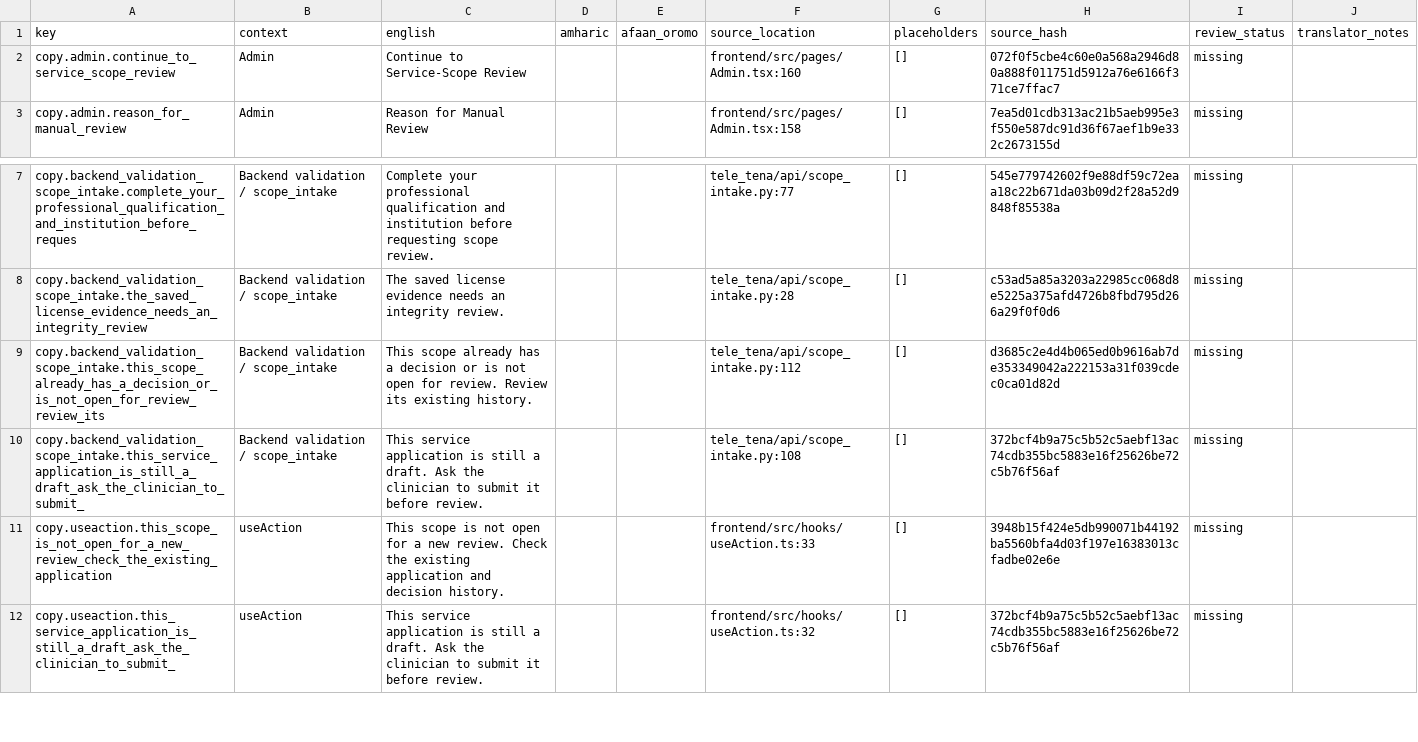
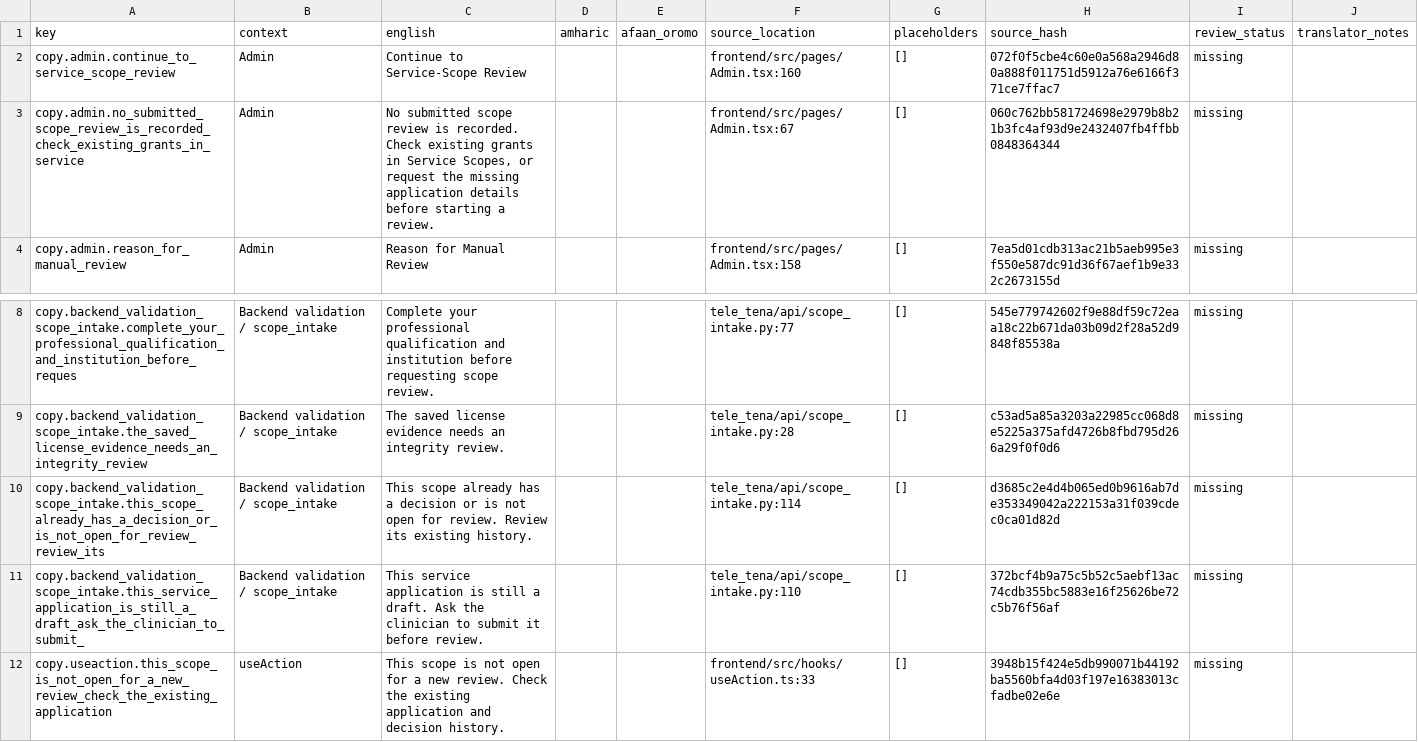
Before and after one commit to natnaelTi/tele-tena, a CSV file: localization/scope-intake-delta.csv, drawn as a sheet; only a part is shown, gaps mark what is left out; the shorter side is filled out with more unchanged rows.

```diff
--- a/localization/scope-intake-delta.csv
+++ b/localization/scope-intake-delta.csv
@@ -2,2 +2,3 @@ key,context,english,amharic,afaan_oromo,source_location,placeholders,source_hash
 copy.admin.continue_to_service_scope_review,Admin,Continue to Service-Scope Review,,,frontend/src/pages/Admin.tsx:160,[],072f0f5cbe4c60e0a568a2946d80a888f011751d5912a76e6166f371ce7ffac7,missing,
+copy.admin.no_submitted_scope_review_is_recorded_check_existing_grants_in_service,Admin,"No submitted scope review is recorded. Check existing grants in Service Scopes, or request the missing application details before starting a review.",,,frontend/src/pages/Admin.tsx:67,[],060c762bb581724698e2979b8b21b3fc4af93d9e2432407fb4ffbb0848364344,missing,
 copy.admin.reason_for_manual_review,Admin,Reason for Manual Review,,,frontend/src/pages/Admin.tsx:158,[],7ea5d01cdb313ac21b5aeb995e3f550e587dc91d36f67aef1b9e332c2673155d,missing,
@@ -8,4 +9,4 @@ copy.backend_validation_scope_intake.complete_your_professional_qualification_an
 copy.backend_validation_scope_intake.the_saved_license_evidence_needs_an_integrity_review,Backend validation / scope_intake,The saved license evidence needs an integrity review.,,,tele_tena/api/scope_intake.py:28,[],c53ad5a85a3203a22985cc068d8e5225a375afd4726b8fbd795d266a29f0f0d6,missing,
-copy.backend_validation_scope_intake.this_scope_already_has_a_decision_or_is_not_open_for_review_review_its,Backend validation / scope_intake,This scope already has a decision or is not open for review. Review its existing history.,,,tele_tena/api/scope_intake.py:112,[],d3685c2e4d4b065ed0b9616ab7de353349042a222153a31f039cdec0ca01d82d,missing,
-copy.backend_validation_scope_intake.this_service_application_is_still_a_draft_ask_the_clinician_to_submit_,Backend validation / scope_intake,This service application is still a draft. Ask the clinician to submit it before review.,,,tele_tena/api/scope_intake.py:108,[],372bcf4b9a75c5b52c5aebf13ac74cdb355bc5883e16f25626be72c5b76f56af,missing,
+copy.backend_validation_scope_intake.this_scope_already_has_a_decision_or_is_not_open_for_review_review_its,Backend validation / scope_intake,This scope already has a decision or is not open for review. Review its existing history.,,,tele_tena/api/scope_intake.py:114,[],d3685c2e4d4b065ed0b9616ab7de353349042a222153a31f039cdec0ca01d82d,missing,
+copy.backend_validation_scope_intake.this_service_application_is_still_a_draft_ask_the_clinician_to_submit_,Backend validation / scope_intake,This service application is still a draft. Ask the clinician to submit it before review.,,,tele_tena/api/scope_intake.py:110,[],372bcf4b9a75c5b52c5aebf13ac74cdb355bc5883e16f25626be72c5b76f56af,missing,
 copy.useaction.this_scope_is_not_open_for_a_new_review_check_the_existing_application,useAction,This scope is not open for a new review. Check the existing application and decision history.,,,frontend/src/hooks/useAction.ts:33,[],3948b15f424e5db990071b44192ba5560bfa4d03f197e16383013cfadbe02e6e,missing,
```
Also changed, not shown: 8 other files.
